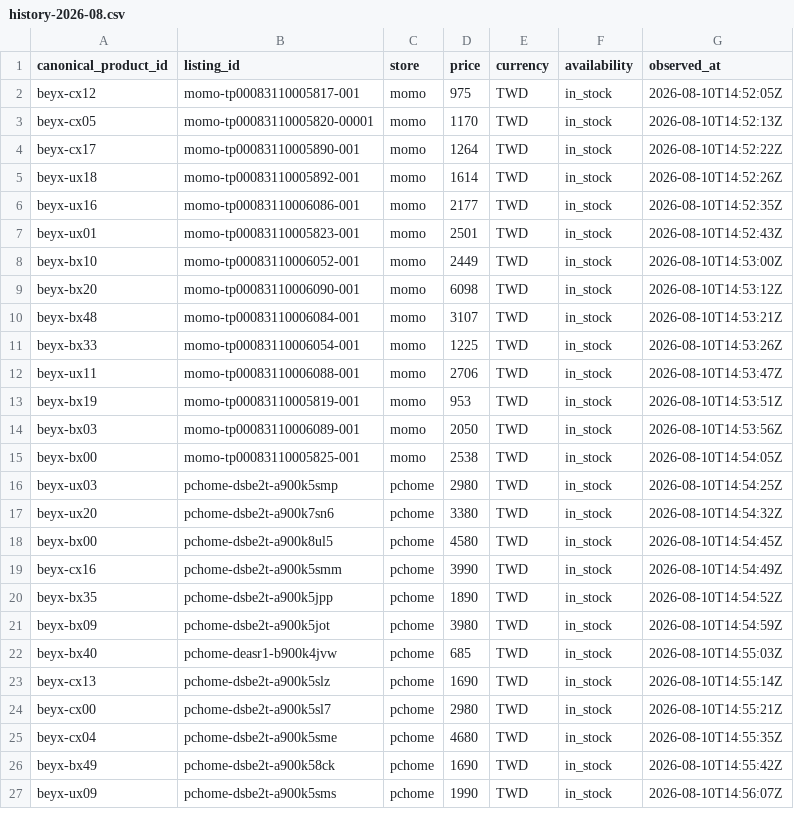
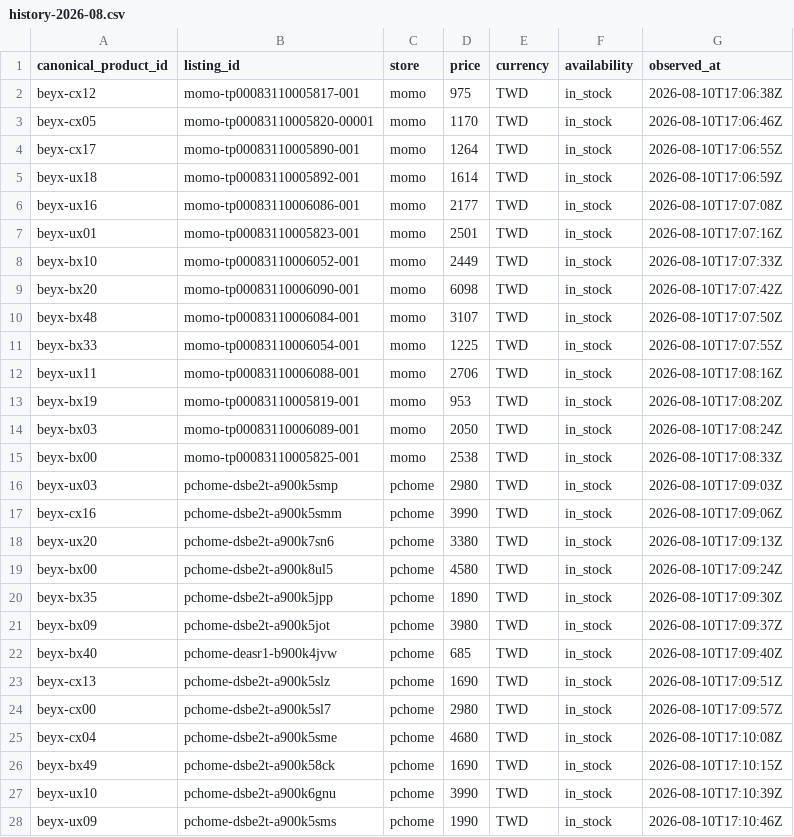
Before and after one commit to cchgene/buyblade-data, a CSV file: data/history-2026-08.csv, drawn as a sheet; only a part is shown; the diff covers the shown part only.

```diff
--- a/data/history-2026-08.csv
+++ b/data/history-2026-08.csv
@@ -1,27 +1,28 @@
 canonical_product_id,listing_id,store,price,currency,availability,observed_at
-beyx-cx12,momo-tp00083110005817-001,momo,975,TWD,in_stock,2026-08-10T14:52:05Z
-beyx-cx05,momo-tp00083110005820-00001,momo,1170,TWD,in_stock,2026-08-10T14:52:13Z
-beyx-cx17,momo-tp00083110005890-001,momo,1264,TWD,in_stock,2026-08-10T14:52:22Z
-beyx-ux18,momo-tp00083110005892-001,momo,1614,TWD,in_stock,2026-08-10T14:52:26Z
-beyx-ux16,momo-tp00083110006086-001,momo,2177,TWD,in_stock,2026-08-10T14:52:35Z
-beyx-ux01,momo-tp00083110005823-001,momo,2501,TWD,in_stock,2026-08-10T14:52:43Z
-beyx-bx10,momo-tp00083110006052-001,momo,2449,TWD,in_stock,2026-08-10T14:53:00Z
-beyx-bx20,momo-tp00083110006090-001,momo,6098,TWD,in_stock,2026-08-10T14:53:12Z
-beyx-bx48,momo-tp00083110006084-001,momo,3107,TWD,in_stock,2026-08-10T14:53:21Z
-beyx-bx33,momo-tp00083110006054-001,momo,1225,TWD,in_stock,2026-08-10T14:53:26Z
-beyx-ux11,momo-tp00083110006088-001,momo,2706,TWD,in_stock,2026-08-10T14:53:47Z
-beyx-bx19,momo-tp00083110005819-001,momo,953,TWD,in_stock,2026-08-10T14:53:51Z
-beyx-bx03,momo-tp00083110006089-001,momo,2050,TWD,in_stock,2026-08-10T14:53:56Z
-beyx-bx00,momo-tp00083110005825-001,momo,2538,TWD,in_stock,2026-08-10T14:54:05Z
-beyx-ux03,pchome-dsbe2t-a900k5smp,pchome,2980,TWD,in_stock,2026-08-10T14:54:25Z
-beyx-ux20,pchome-dsbe2t-a900k7sn6,pchome,3380,TWD,in_stock,2026-08-10T14:54:32Z
-beyx-bx00,pchome-dsbe2t-a900k8ul5,pchome,4580,TWD,in_stock,2026-08-10T14:54:45Z
-beyx-cx16,pchome-dsbe2t-a900k5smm,pchome,3990,TWD,in_stock,2026-08-10T14:54:49Z
-beyx-bx35,pchome-dsbe2t-a900k5jpp,pchome,1890,TWD,in_stock,2026-08-10T14:54:52Z
-beyx-bx09,pchome-dsbe2t-a900k5jot,pchome,3980,TWD,in_stock,2026-08-10T14:54:59Z
-beyx-bx40,pchome-deasr1-b900k4jvw,pchome,685,TWD,in_stock,2026-08-10T14:55:03Z
-beyx-cx13,pchome-dsbe2t-a900k5slz,pchome,1690,TWD,in_stock,2026-08-10T14:55:14Z
-beyx-cx00,pchome-dsbe2t-a900k5sl7,pchome,2980,TWD,in_stock,2026-08-10T14:55:21Z
-beyx-cx04,pchome-dsbe2t-a900k5sme,pchome,4680,TWD,in_stock,2026-08-10T14:55:35Z
-beyx-bx49,pchome-dsbe2t-a900k58ck,pchome,1690,TWD,in_stock,2026-08-10T14:55:42Z
-beyx-ux09,pchome-dsbe2t-a900k5sms,pchome,1990,TWD,in_stock,2026-08-10T14:56:07Z
+beyx-cx12,momo-tp00083110005817-001,momo,975,TWD,in_stock,2026-08-10T17:06:38Z
+beyx-cx05,momo-tp00083110005820-00001,momo,1170,TWD,in_stock,2026-08-10T17:06:46Z
+beyx-cx17,momo-tp00083110005890-001,momo,1264,TWD,in_stock,2026-08-10T17:06:55Z
+beyx-ux18,momo-tp00083110005892-001,momo,1614,TWD,in_stock,2026-08-10T17:06:59Z
+beyx-ux16,momo-tp00083110006086-001,momo,2177,TWD,in_stock,2026-08-10T17:07:08Z
+beyx-ux01,momo-tp00083110005823-001,momo,2501,TWD,in_stock,2026-08-10T17:07:16Z
+beyx-bx10,momo-tp00083110006052-001,momo,2449,TWD,in_stock,2026-08-10T17:07:33Z
+beyx-bx20,momo-tp00083110006090-001,momo,6098,TWD,in_stock,2026-08-10T17:07:42Z
+beyx-bx48,momo-tp00083110006084-001,momo,3107,TWD,in_stock,2026-08-10T17:07:50Z
+beyx-bx33,momo-tp00083110006054-001,momo,1225,TWD,in_stock,2026-08-10T17:07:55Z
+beyx-ux11,momo-tp00083110006088-001,momo,2706,TWD,in_stock,2026-08-10T17:08:16Z
+beyx-bx19,momo-tp00083110005819-001,momo,953,TWD,in_stock,2026-08-10T17:08:20Z
+beyx-bx03,momo-tp00083110006089-001,momo,2050,TWD,in_stock,2026-08-10T17:08:24Z
+beyx-bx00,momo-tp00083110005825-001,momo,2538,TWD,in_stock,2026-08-10T17:08:33Z
+beyx-ux03,pchome-dsbe2t-a900k5smp,pchome,2980,TWD,in_stock,2026-08-10T17:09:03Z
+beyx-cx16,pchome-dsbe2t-a900k5smm,pchome,3990,TWD,in_stock,2026-08-10T17:09:06Z
+beyx-ux20,pchome-dsbe2t-a900k7sn6,pchome,3380,TWD,in_stock,2026-08-10T17:09:13Z
+beyx-bx00,pchome-dsbe2t-a900k8ul5,pchome,4580,TWD,in_stock,2026-08-10T17:09:24Z
+beyx-bx35,pchome-dsbe2t-a900k5jpp,pchome,1890,TWD,in_stock,2026-08-10T17:09:30Z
+beyx-bx09,pchome-dsbe2t-a900k5jot,pchome,3980,TWD,in_stock,2026-08-10T17:09:37Z
+beyx-bx40,pchome-deasr1-b900k4jvw,pchome,685,TWD,in_stock,2026-08-10T17:09:40Z
+beyx-cx13,pchome-dsbe2t-a900k5slz,pchome,1690,TWD,in_stock,2026-08-10T17:09:51Z
+beyx-cx00,pchome-dsbe2t-a900k5sl7,pchome,2980,TWD,in_stock,2026-08-10T17:09:57Z
+beyx-cx04,pchome-dsbe2t-a900k5sme,pchome,4680,TWD,in_stock,2026-08-10T17:10:08Z
+beyx-bx49,pchome-dsbe2t-a900k58ck,pchome,1690,TWD,in_stock,2026-08-10T17:10:15Z
+beyx-ux10,pchome-dsbe2t-a900k6gnu,pchome,3990,TWD,in_stock,2026-08-10T17:10:39Z
+beyx-ux09,pchome-dsbe2t-a900k5sms,pchome,1990,TWD,in_stock,2026-08-10T17:10:46Z
```
Also changed, not shown: 5 added rows, 5 removed rows and 42 edited cells elsewhere in this file, data/latest.csv.
